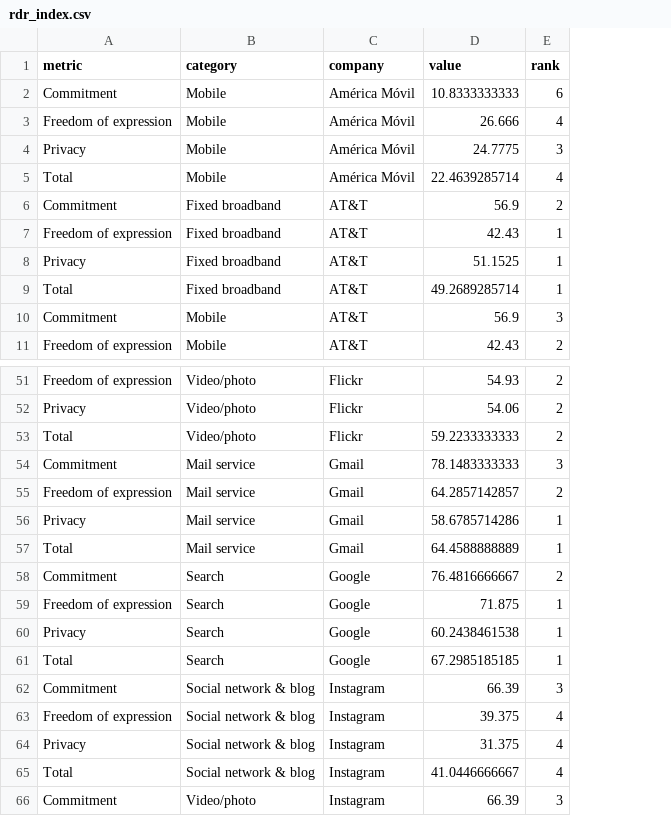
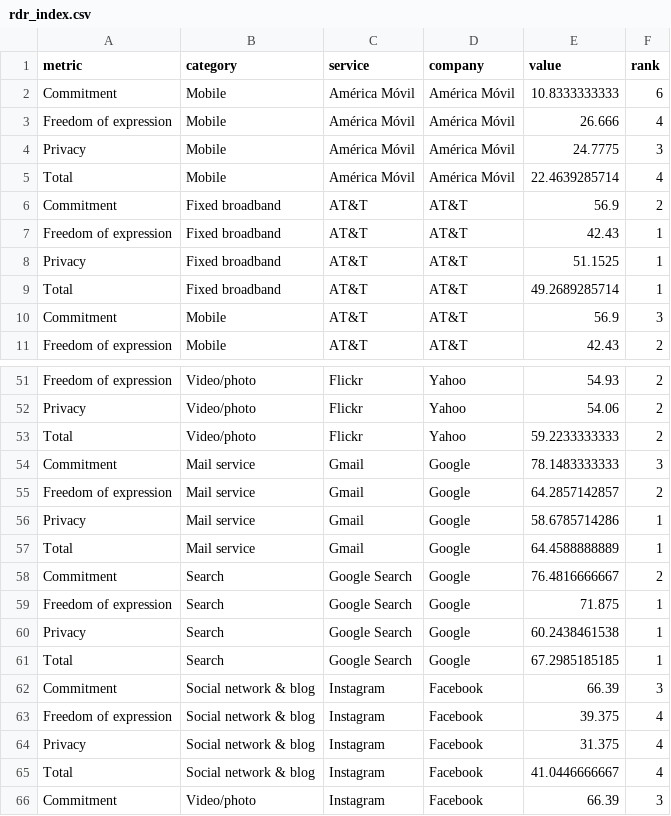
Before and after one commit to berkmancenter/internet_dashboard, a CSV file: packages/ranking-digital-rights/rdr_index.csv, drawn as a sheet; only a part is shown, gaps mark what is left out; the diff names each change by its address in the sheet, - before the commit and + after, or states it on an @@ line.

Commit message:
Show RDR company and country names for services

```diff
--- a/packages/ranking-digital-rights/rdr_index.csv
+++ b/packages/ranking-digital-rights/rdr_index.csv
+column D (company), rows 2-11: América Móvil | América Móvil | América Móvil | América Móvil | AT&T | AT&T | AT&T | AT&T | AT&T | AT&T; rows 51-66: Yahoo | Yahoo | Yahoo | Google | Google | Google | Google | Google | Google | Google | Google | Facebook | Facebook | Facebook | Facebook | Facebook
-C1: company
+C1: service
-C58:C61 (service): Google
+C58:C61 (service): Google Search
```
Also changed, not shown: 7 other files.
